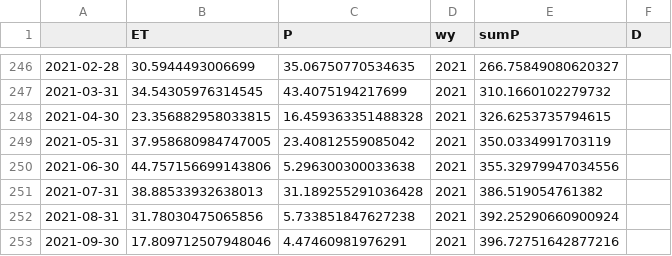
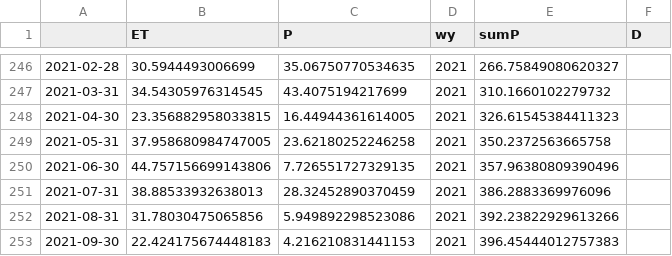
Before and after one commit to lapidesd/CA_missing_freshet, a CSV file: Data/MODIS_and_PRISM_data/modis_data_10308783.csv, drawn as a sheet; only a part is shown, gaps mark what is left out.

```diff
--- a/Data/MODIS_and_PRISM_data/modis_data_10308783.csv
+++ b/Data/MODIS_and_PRISM_data/modis_data_10308783.csv
@@ -247,7 +247,7 @@
 2021-03-31,34.54305976314545,43.4075194217699,2021,310.1660102279732,
-2021-04-30,23.356882958033815,16.459363351488328,2021,326.6253735794615,
-2021-05-31,37.958680984747005,23.40812559085042,2021,350.0334991703119,
-2021-06-30,44.757156699143806,5.296300300033638,2021,355.32979947034556,
-2021-07-31,38.88533932638013,31.189255291036428,2021,386.519054761382,
-2021-08-31,31.78030475065856,5.733851847627238,2021,392.25290660900924,
-2021-09-30,17.809712507948046,4.47460981976291,2021,396.72751642877216,
+2021-04-30,23.356882958033815,16.44944361614005,2021,326.61545384411323,
+2021-05-31,37.958680984747005,23.62180252246258,2021,350.2372563665758,
+2021-06-30,44.757156699143806,7.726551727329135,2021,357.96380809390496,
+2021-07-31,38.88533932638013,28.32452890370459,2021,386.2883369976096,
+2021-08-31,31.78030475065856,5.949892298523086,2021,392.23822929613266,
+2021-09-30,22.424175674448183,4.216210831441153,2021,396.45444012757383,
```
Also changed, not shown: Data/MODIS_and_PRISM_data/modis_data_10336660.csv, Data/MODIS_and_PRISM_data/modis_data_10336676.csv, 6 other files.
